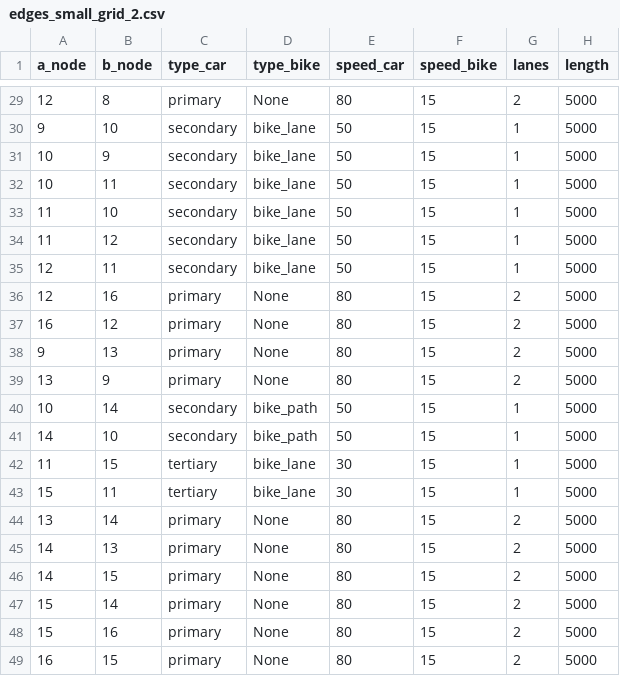
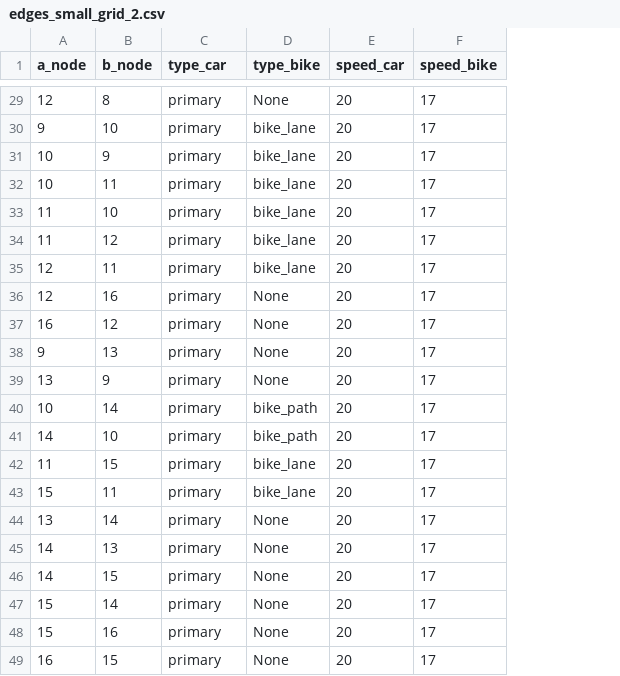
Before and after one commit to tim-lemm/code_these, a CSV file: config/edges_small_grid_2.csv, drawn as a sheet; only a part is shown, gaps mark what is left out; the diff covers the shown part only; the diff names each change by its address in the sheet, - before the commit and + after, or states it on an @@ line.

```diff
--- a/config/edges_small_grid_2.csv
+++ b/config/edges_small_grid_2.csv
-column G (lanes), rows 29-49: 2 | 1 | 1 | 1 | 1 | 1 | 1 | 2 | 2 | 2 | 2 | 1 | 1 | 1 | 1 | 2 | 2 | 2 | 2 | 2 | 2
-column H (length), rows 29-49: all 5000
-E29 (speed_car): 80
+E29 (speed_car): 20
-F29:F49 (speed_bike): 15
+F29:F49 (speed_bike): 17
-C30:C35 (type_car): secondary
+C30:C35 (type_car): primary
-E30:E35 (speed_car): 50
+E30:E35 (speed_car): 20
-E36:E39 (speed_car): 80
+E36:E39 (speed_car): 20
-C40:C41 (type_car): secondary
+C40:C41 (type_car): primary
-E40:E41 (speed_car): 50
+E40:E41 (speed_car): 20
-C42:C43 (type_car): tertiary
+C42:C43 (type_car): primary
-E42:E43 (speed_car): 30
+E42:E43 (speed_car): 20
-E44:E49 (speed_car): 80
+E44:E49 (speed_car): 20
```
Also changed, not shown: 68 edited cells elsewhere in this file, config/edges_small_grid_3.csv, config/nodes_small_grid_3.csv, 7 other files.
